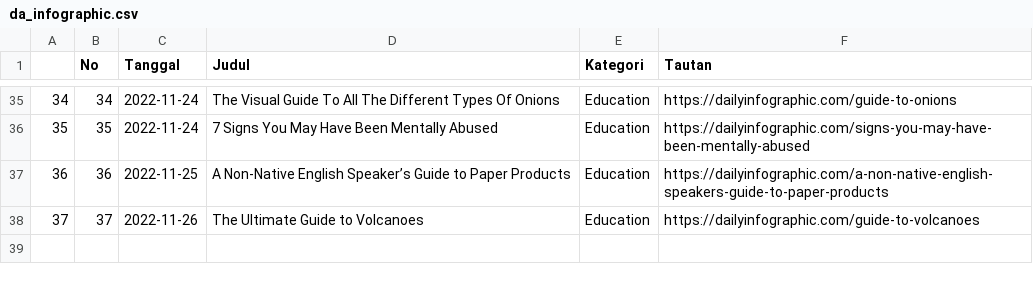
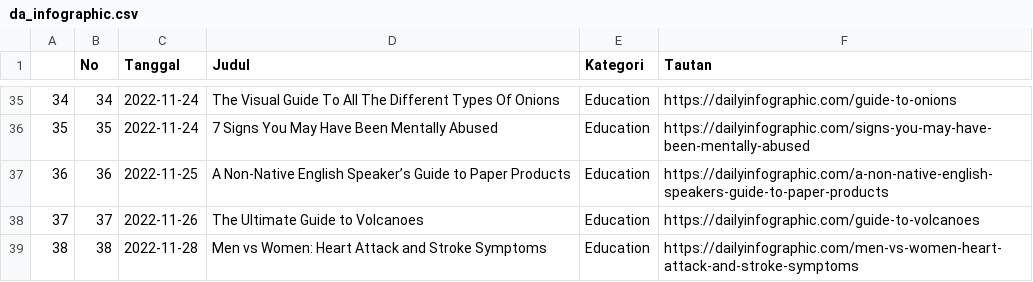
Before and after one commit to raisrais/mytwet_bot, a CSV file: data/da_infographic.csv, drawn as a sheet; only a part is shown, gaps mark what is left out; the diff names each change by its address in the sheet, - before the commit and + after, or states it on an @@ line.

```diff
--- a/data/da_infographic.csv
+++ b/data/da_infographic.csv
+row 39: 38 | 38 | 2022-11-28 | Men vs Women: Heart Attack and Stroke Symptoms | Education | https://dailyinfographic.com/men-vs-women-heart-attack-and-stroke-symptoms
```
